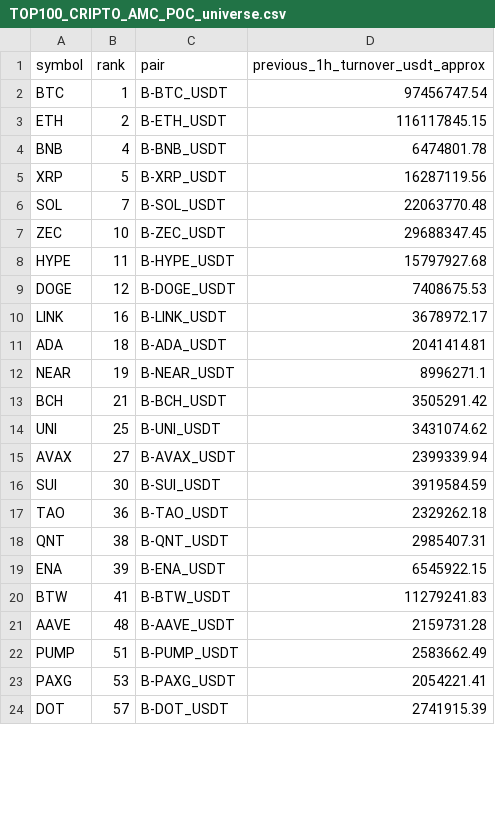
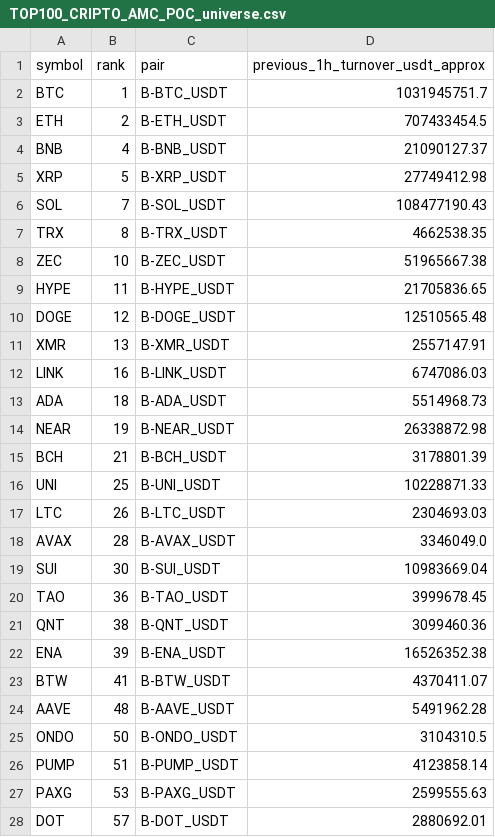
Before and after one commit to jharajesh1210/Guruji, a CSV file: TOP100_CRIPTO_AMC_POC_universe.csv, drawn as a sheet; only a part is shown; the diff covers the shown part only.

```diff
--- a/TOP100_CRIPTO_AMC_POC_universe.csv
+++ b/TOP100_CRIPTO_AMC_POC_universe.csv
@@ -1,24 +1,28 @@
 symbol,rank,pair,previous_1h_turnover_usdt_approx
-BTC,1,B-BTC_USDT,97456747.54
-ETH,2,B-ETH_USDT,116117845.15
-BNB,4,B-BNB_USDT,6474801.78
-XRP,5,B-XRP_USDT,16287119.56
-SOL,7,B-SOL_USDT,22063770.48
-ZEC,10,B-ZEC_USDT,29688347.45
-HYPE,11,B-HYPE_USDT,15797927.68
-DOGE,12,B-DOGE_USDT,7408675.53
-LINK,16,B-LINK_USDT,3678972.17
-ADA,18,B-ADA_USDT,2041414.81
-NEAR,19,B-NEAR_USDT,8996271.1
-BCH,21,B-BCH_USDT,3505291.42
-UNI,25,B-UNI_USDT,3431074.62
-AVAX,27,B-AVAX_USDT,2399339.94
-SUI,30,B-SUI_USDT,3919584.59
-TAO,36,B-TAO_USDT,2329262.18
-QNT,38,B-QNT_USDT,2985407.31
-ENA,39,B-ENA_USDT,6545922.15
-BTW,41,B-BTW_USDT,11279241.83
-AAVE,48,B-AAVE_USDT,2159731.28
-PUMP,51,B-PUMP_USDT,2583662.49
-PAXG,53,B-PAXG_USDT,2054221.41
-DOT,57,B-DOT_USDT,2741915.39
+BTC,1,B-BTC_USDT,1031945751.7
+ETH,2,B-ETH_USDT,707433454.5
+BNB,4,B-BNB_USDT,21090127.37
+XRP,5,B-XRP_USDT,27749412.98
+SOL,7,B-SOL_USDT,108477190.43
+TRX,8,B-TRX_USDT,4662538.35
+ZEC,10,B-ZEC_USDT,51965667.38
+HYPE,11,B-HYPE_USDT,21705836.65
+DOGE,12,B-DOGE_USDT,12510565.48
+XMR,13,B-XMR_USDT,2557147.91
+LINK,16,B-LINK_USDT,6747086.03
+ADA,18,B-ADA_USDT,5514968.73
+NEAR,19,B-NEAR_USDT,26338872.98
+BCH,21,B-BCH_USDT,3178801.39
+UNI,25,B-UNI_USDT,10228871.33
+LTC,26,B-LTC_USDT,2304693.03
+AVAX,28,B-AVAX_USDT,3346049.0
+SUI,30,B-SUI_USDT,10983669.04
+TAO,36,B-TAO_USDT,3999678.45
+QNT,38,B-QNT_USDT,3099460.36
+ENA,39,B-ENA_USDT,16526352.38
+BTW,41,B-BTW_USDT,4370411.07
+AAVE,48,B-AAVE_USDT,5491962.28
+ONDO,50,B-ONDO_USDT,3104310.5
+PUMP,51,B-PUMP_USDT,4123858.14
+PAXG,53,B-PAXG_USDT,2599555.63
+DOT,57,B-DOT_USDT,2880692.01
```
Also changed, not shown: 2 added rows and 3 edited cells elsewhere in this file, 1 other file.
